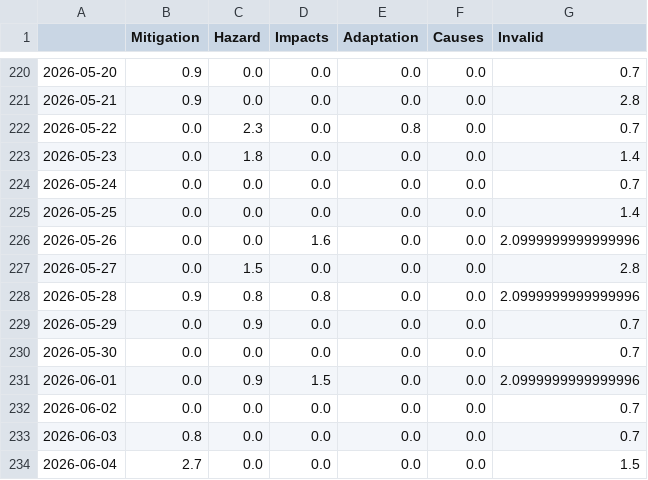
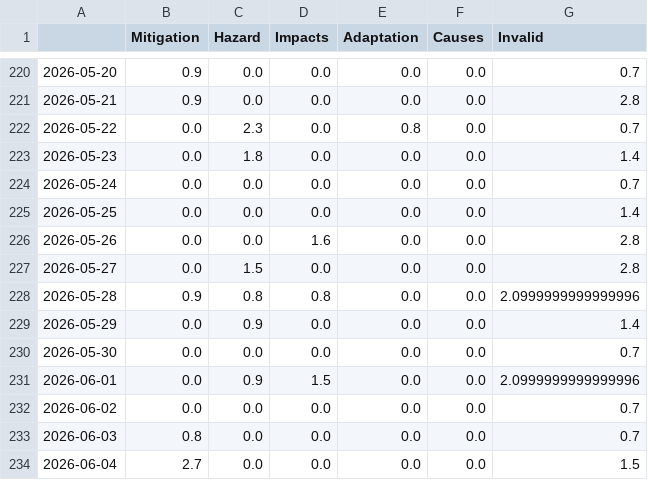
Before and after one commit to hb219-news/wetSpellIsComing, a CSV file: csv/topics_date.csv, drawn as a sheet; only a part is shown, gaps mark what is left out.

```diff
--- a/csv/topics_date.csv
+++ b/csv/topics_date.csv
@@ -225,6 +225,6 @@
 2026-05-25,0.0,0.0,0.0,0.0,0.0,1.4
-2026-05-26,0.0,0.0,1.6,0.0,0.0,2.0999999999999996
+2026-05-26,0.0,0.0,1.6,0.0,0.0,2.8
 2026-05-27,0.0,1.5,0.0,0.0,0.0,2.8
 2026-05-28,0.9,0.8,0.8,0.0,0.0,2.0999999999999996
-2026-05-29,0.0,0.9,0.0,0.0,0.0,0.7
+2026-05-29,0.0,0.9,0.0,0.0,0.0,1.4
 2026-05-30,0.0,0.0,0.0,0.0,0.0,0.7
```
Also changed, not shown: 9 other files.
